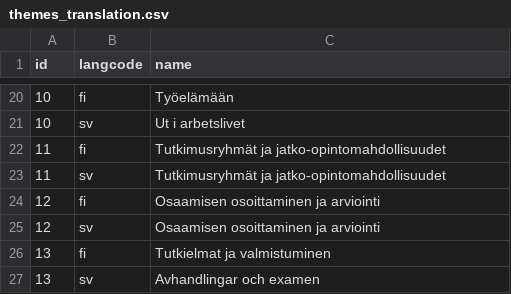
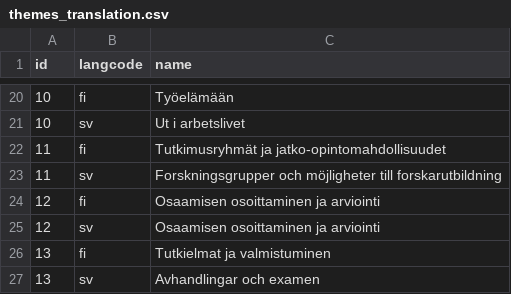
Before and after one commit to UH-StudentServices/student_guide, a CSV file: modules/uhsg_migrate/artifacts/themes_translation.csv, drawn as a sheet; only a part is shown, gaps mark what is left out.

Commit message:
HUB-48: Got translation from chat for "Research groups and postgraduate study opportunities"

```diff
--- a/modules/uhsg_migrate/artifacts/themes_translation.csv
+++ b/modules/uhsg_migrate/artifacts/themes_translation.csv
@@ -22,3 +22,3 @@ id,langcode,name
 11,fi,Tutkimusryhmät ja jatko-opintomahdollisuudet
-11,sv,Tutkimusryhmät ja jatko-opintomahdollisuudet
+11,sv,Forskningsgrupper och möjligheter till forskarutbildning
 12,fi,Osaamisen osoittaminen ja arviointi
```
Also changed, not shown: modules/uhsg_migrate/artifacts/themes.csv.
